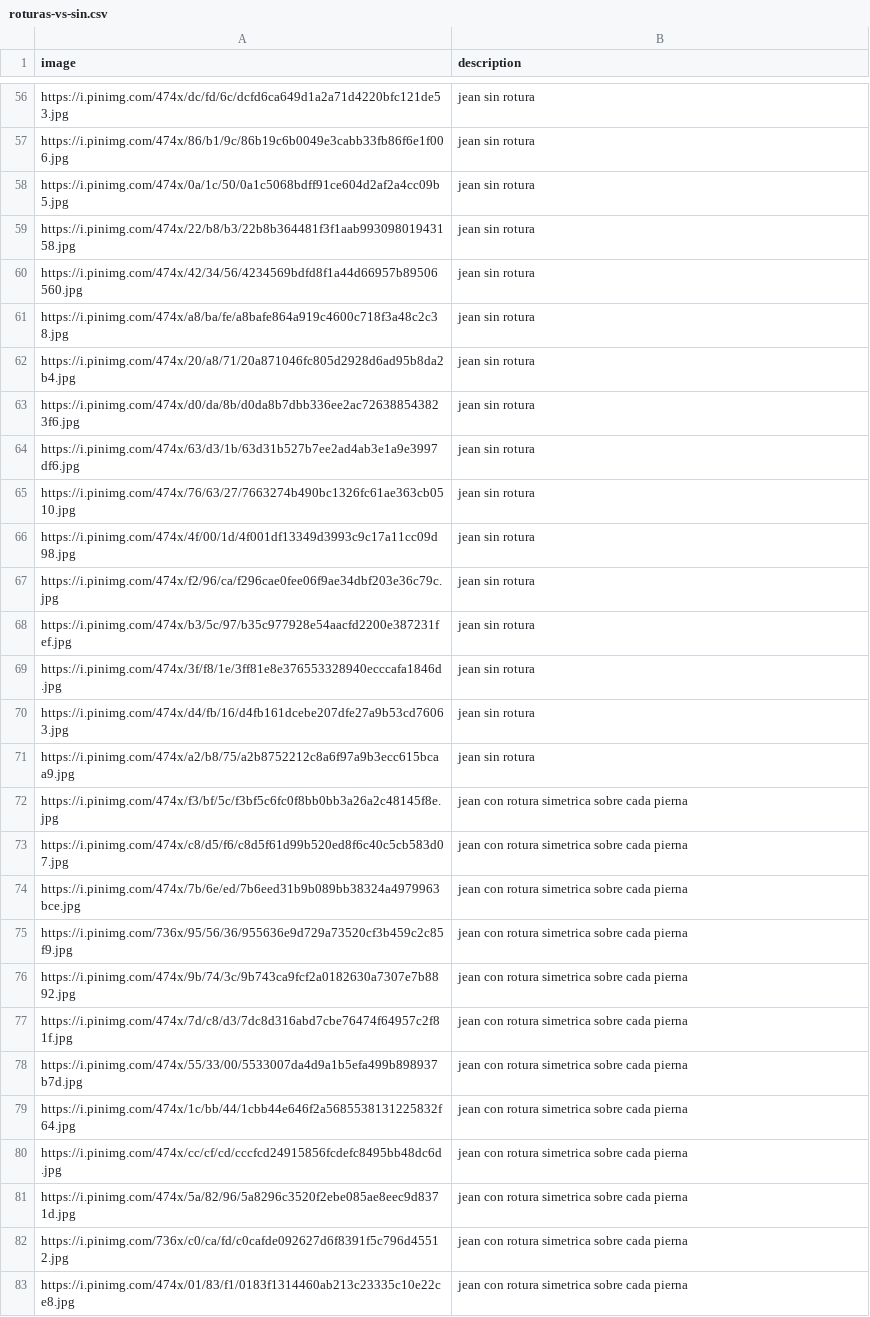
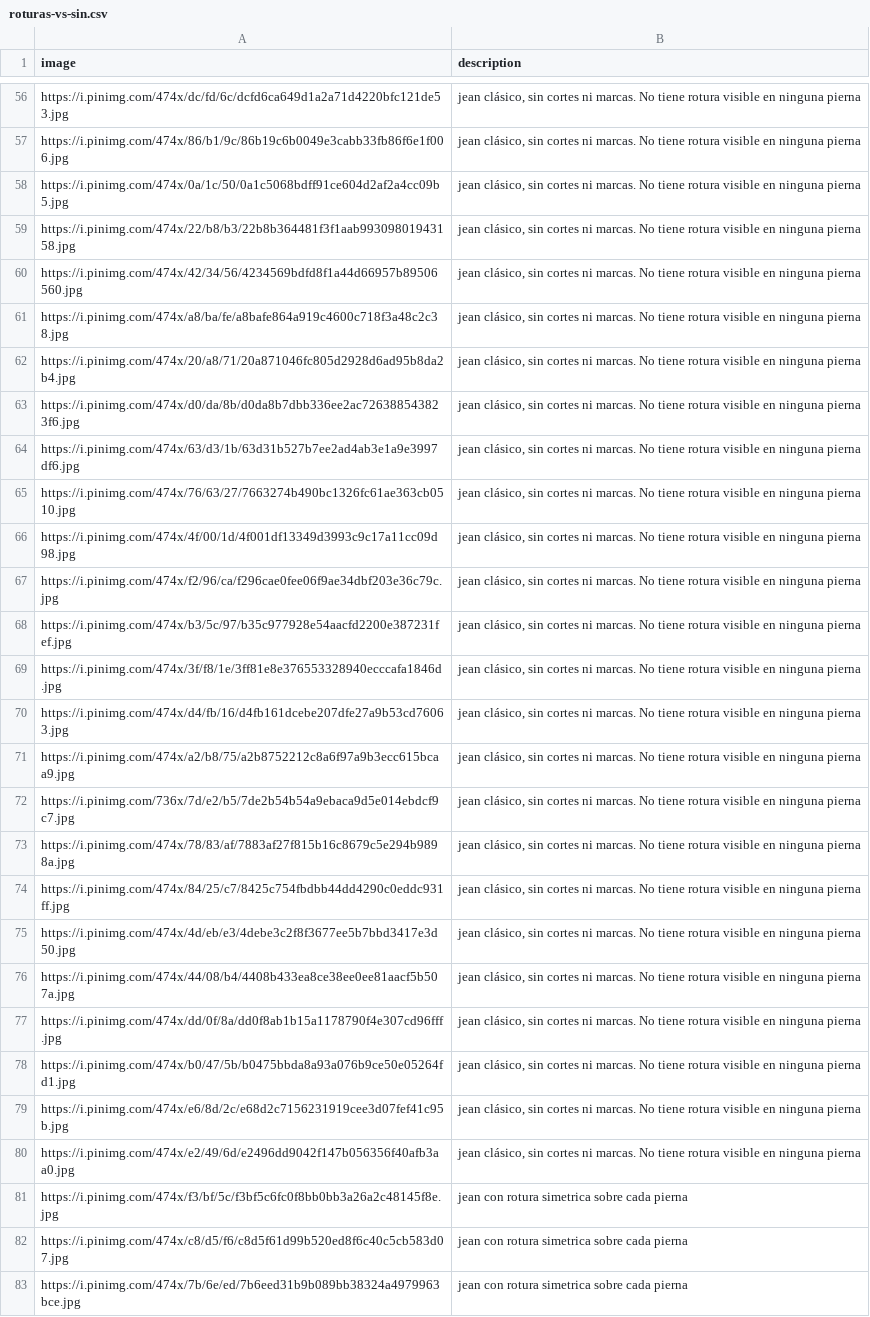
Before and after one commit to melijauregui/cherrypick_app, a CSV file: database/datasets/roturas-vs-sin.csv, drawn as a sheet; only a part is shown, gaps mark what is left out; the shorter side is filled out with more unchanged rows; the diff covers the shown part only; the diff names each change by its address in the sheet, - before the commit and + after, or states it on an @@ line.

Commit message:
[wip] roturas

```diff
--- a/database/datasets/roturas-vs-sin.csv
+++ b/database/datasets/roturas-vs-sin.csv
-B56:B71 (description): jean sin rotura
+B56:B71 (description): jean clásico, sin cortes ni marcas. No tiene rotura visible en ninguna pierna
+row 72: https://i.pinimg.com/736x/7d/e2/b5/7de2b54b54a9ebaca9d5e014ebdcf9c7.jpg | jean clásico, sin cortes ni marcas. No tiene rotura visible en ninguna pierna
+row 73: https://i.pinimg.com/474x/78/83/af/7883af27f815b16c8679c5e294b9898a.jpg | jean clásico, sin cortes ni marcas. No tiene rotura visible en ninguna pierna
+row 74: https://i.pinimg.com/474x/84/25/c7/8425c754fbdbb44dd4290c0eddc931ff.jpg | jean clásico, sin cortes ni marcas. No tiene rotura visible en ninguna pierna
+row 75: https://i.pinimg.com/474x/4d/eb/e3/4debe3c2f8f3677ee5b7bbd3417e3d50.jpg | jean clásico, sin cortes ni marcas. No tiene rotura visible en ninguna pierna
+row 76: https://i.pinimg.com/474x/44/08/b4/4408b433ea8ce38ee0ee81aacf5b507a.jpg | jean clásico, sin cortes ni marcas. No tiene rotura visible en ninguna pierna
+row 77: https://i.pinimg.com/474x/dd/0f/8a/dd0f8ab1b15a1178790f4e307cd96fff.jpg | jean clásico, sin cortes ni marcas. No tiene rotura visible en ninguna pierna
+row 78: https://i.pinimg.com/474x/b0/47/5b/b0475bbda8a93a076b9ce50e05264fd1.jpg | jean clásico, sin cortes ni marcas. No tiene rotura visible en ninguna pierna
+row 79: https://i.pinimg.com/474x/e6/8d/2c/e68d2c7156231919cee3d07fef41c95b.jpg | jean clásico, sin cortes ni marcas. No tiene rotura visible en ninguna pierna
+row 80: https://i.pinimg.com/474x/e2/49/6d/e2496dd9042f147b056356f40afb3aa0.jpg | jean clásico, sin cortes ni marcas. No tiene rotura visible en ninguna pierna
```
Also changed, not shown: 54 edited cells elsewhere in this file, 2 other files.
